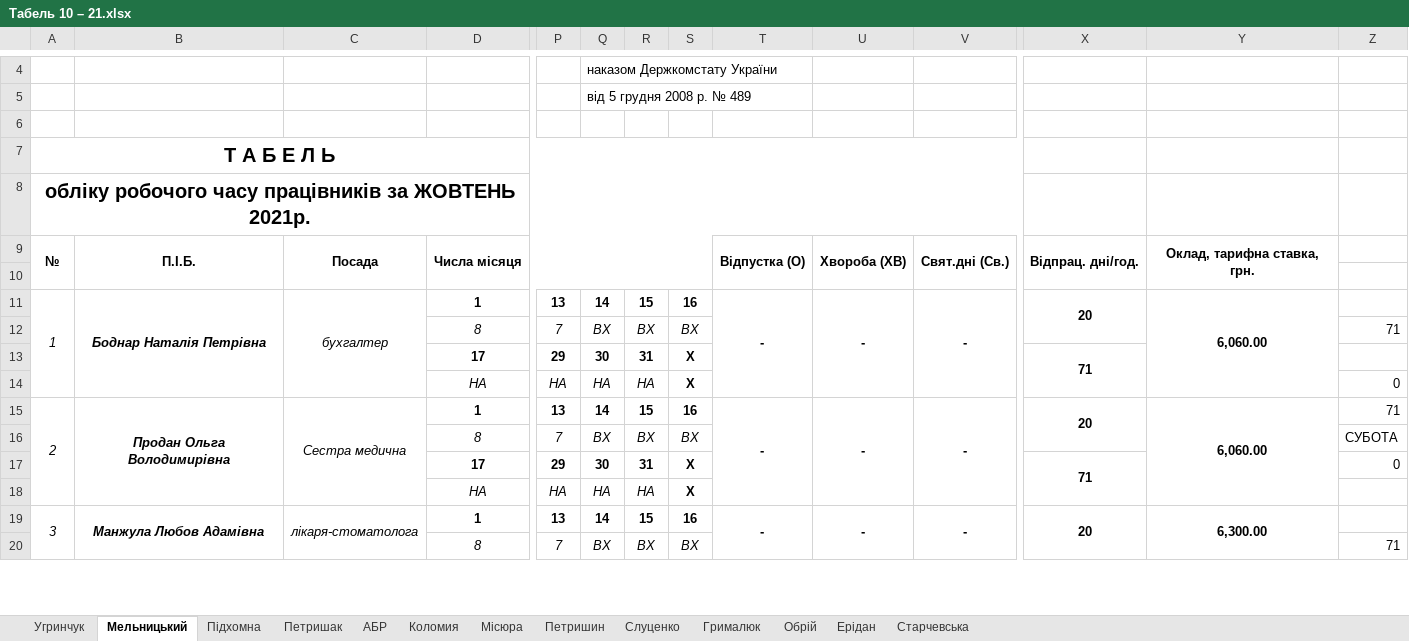
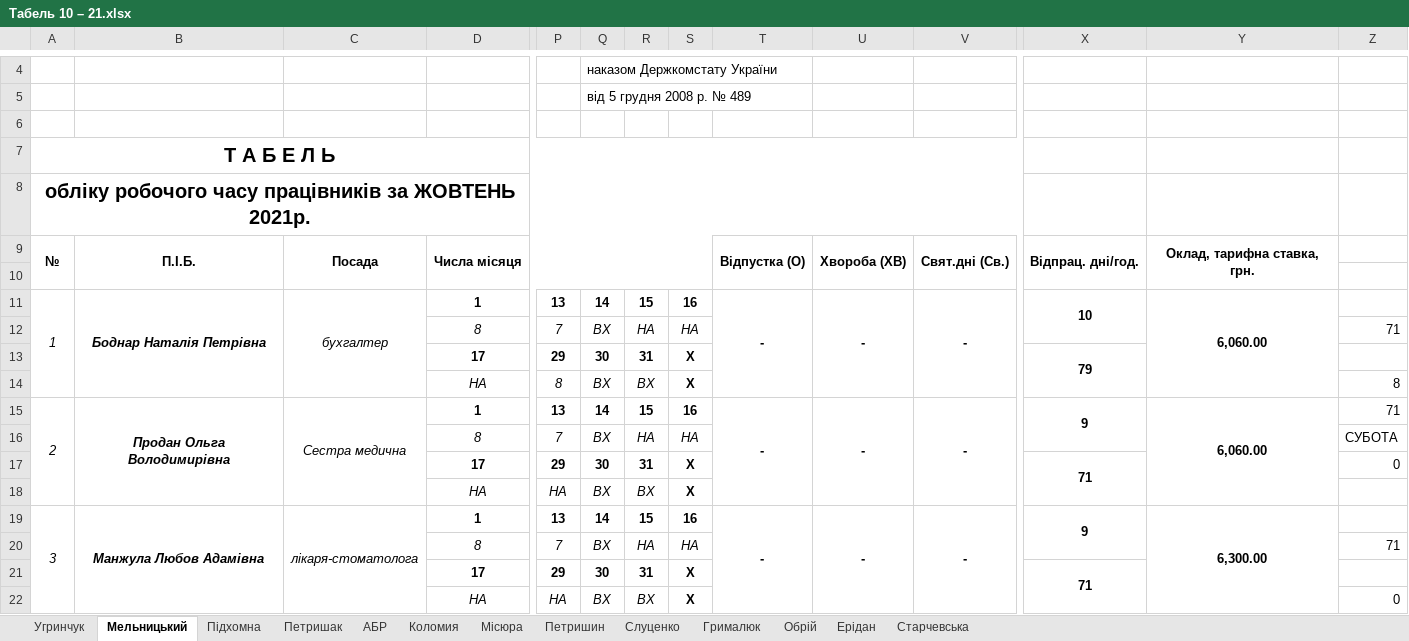
Before and after one commit to Midas201/Eridan, an Excel workbook: Фопи/Зарплата ФОП 2021/Табель ФОП 2020/Табель 10 – 21.xlsx, sheet Мельницький, drawn as a sheet; only a part is shown, gaps mark what is left out; values as stored, in another font and other column widths than the file's, no borders; removed rows and columns are numbered as before the commit, all else as after; rows hold the shown columns only; the diff covers the shown part only; the diff names each change by its address in the sheet, - before the commit and + after, or states it on an @@ line.

```diff
--- a/Фопи/Зарплата ФОП 2021/Табель ФОП 2020/Табель 10 – 21.xlsx (sheet Мельницький)
+++ b/Фопи/Зарплата ФОП 2021/Табель ФОП 2020/Табель 10 – 21.xlsx (sheet Мельницький)
-A11:A14 merged
+A11:A14 merged
-B11:B14 merged
+B11:B14 merged
-C11:C14 merged
+C11:C14 merged
-T11:T14 merged
+T11:T14 merged
-U11:U14 merged
+U11:U14 merged
-V11:V14 merged
+V11:V14 merged
-X11: 20
+X11: 10
-Y11:Y14 merged
+Y11:Y14 merged
-R12: ВХ
+R12: НА
-S12: ВХ
+S12: НА
+row 13:  |  |  | 17 | 29 | 30 | 31 | Х |  |  |  | 79
+row 14:  |  |  | НА | 8 | ВХ | ВХ | Х |  |  |  |  |  | 8
+row 15: 2 | Продан Ольга Володимирівна | Сестра медична | 1 | 13 | 14 | 15 | 16 | - | - | - | 9 | 6,060.00 | 71
+row 16:  |  |  | 8 | 7 | ВХ | НА | НА |  |  |  |  |  | СУБОТА
+row 18:  |  |  | НА | НА | ВХ | ВХ | Х
+row 19: 3 | Манжула Любов Адамівна | лікаря-стоматолога | 1 | 13 | 14 | 15 | 16 | - | - | - | 9 | 6,300.00
+row 20:  |  |  | 8 | 7 | ВХ | НА | НА |  |  |  |  |  | 71
-Q22: НА
+Q22: ВХ
-R22: НА
+R22: ВХ
-row 15: 2 | Продан Ольга Володимирівна | Сестра медична | 1 | 13 | 14 | 15 | 16 | - | - | - | 20 | 6,060.00 | 71
-row 16:  |  |  | 8 | 7 | ВХ | ВХ | ВХ |  |  |  |  |  | СУБОТА
-row 18:  |  |  | НА | НА | НА | НА | Х
-row 19: 3 | Манжула Любов Адамівна | лікаря-стоматолога | 1 | 13 | 14 | 15 | 16 | - | - | - | 20 | 6,300.00
-row 20:  |  |  | 8 | 7 | ВХ | ВХ | ВХ |  |  |  |  |  | 71
```
Also changed, not shown: 2 removed rows and 3 edited cells elsewhere in this sheet, formulas that keep their value, Фопи/Зарплата ФОП 2021/Табель ФОП 2020/Табель 11 – 21.xlsx, Фопи/Зарплата ФОП 2021/Табель ФОП 2020/Табель 12 – 21.xlsx, 1 other file.
